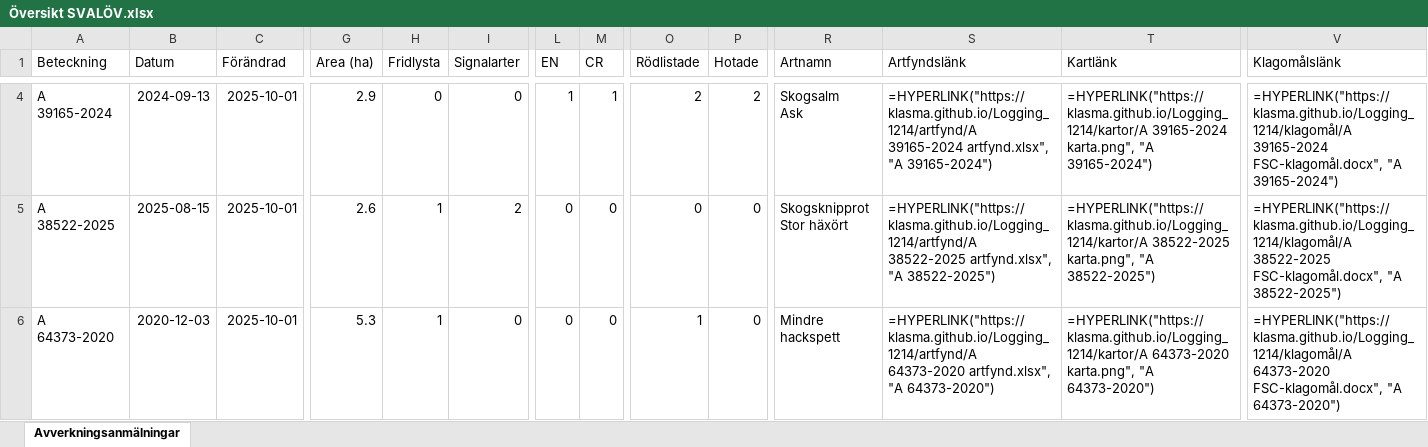
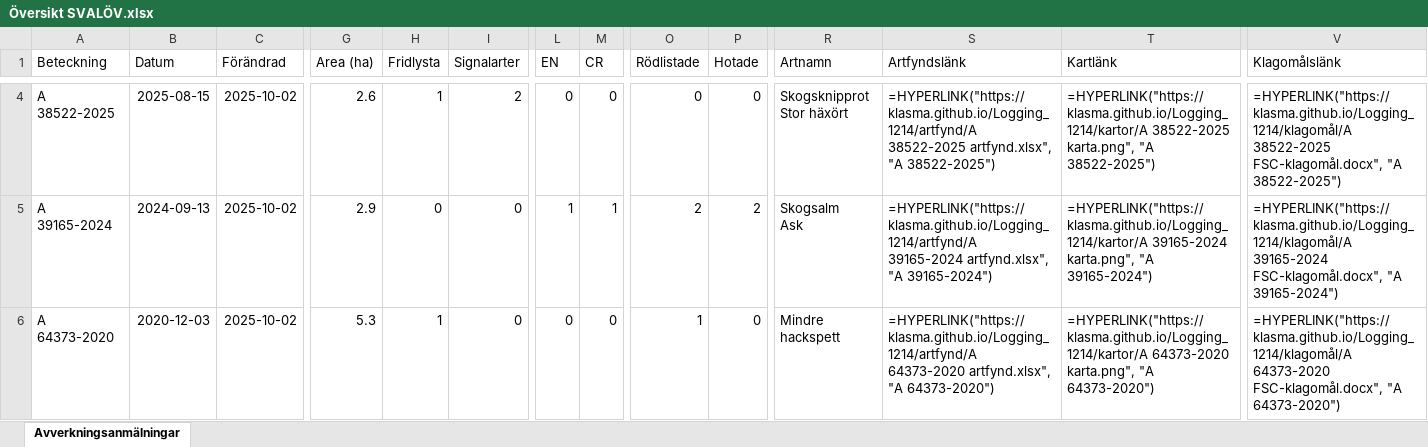
Before and after one commit to klasma/Logging_1214, an Excel workbook: Översikt SVALÖV.xlsx, sheet Avverkningsanmälningar, drawn as a sheet; only a part is shown, gaps mark what is left out; values as stored, in another font and other column widths than the file's, no borders; formulas without a stored value are shown as written; ↵ is a line break in a cell; the diff covers the shown part only; the diff names each change by its address in the sheet, - before the commit and + after, or states it on an @@ line.

```diff
--- a/Översikt SVALÖV.xlsx (sheet Avverkningsanmälningar)
+++ b/Översikt SVALÖV.xlsx (sheet Avverkningsanmälningar)
-A4 (Beteckning): A 39165-2024
+A4 (Beteckning): A 38522-2025
-B4 (Datum): 2024-09-13
+B4 (Datum): 2025-08-15
-C4:C6 (Förändrad): 2025-10-01
+C4:C6 (Förändrad): 2025-10-02
-G4 (Area (ha)): 2.9
+G4 (Area (ha)): 2.6
-H4 (Fridlysta): 0
+H4 (Fridlysta): 1
-I4 (Signalarter): 0
+I4 (Signalarter): 2
-L4 (EN): 1
+L4 (EN): 0
-M4 (CR): 1
+M4 (CR): 0
-O4 (Rödlistade): 2
+O4 (Rödlistade): 0
-P4 (Hotade): 2
+P4 (Hotade): 0
-R4 (Artnamn): Skogsalm ↵ Ask
+R4 (Artnamn): Skogsknipprot ↵ Stor häxört
-S4 (Artfyndslänk): =HYPERLINK("https://klasma.github.io/Logging_1214/artfynd/A 39165-2024 artfynd.xlsx", "A 39165-2024")
+S4 (Artfyndslänk): =HYPERLINK("https://klasma.github.io/Logging_1214/artfynd/A 38522-2025 artfynd.xlsx", "A 38522-2025")
-T4 (Kartlänk): =HYPERLINK("https://klasma.github.io/Logging_1214/kartor/A 39165-2024 karta.png", "A 39165-2024")
+T4 (Kartlänk): =HYPERLINK("https://klasma.github.io/Logging_1214/kartor/A 38522-2025 karta.png", "A 38522-2025")
-V4 (Klagomålslänk): =HYPERLINK("https://klasma.github.io/Logging_1214/klagomål/A 39165-2024 FSC-klagomål.docx", "A 39165-2024")
+V4 (Klagomålslänk): =HYPERLINK("https://klasma.github.io/Logging_1214/klagomål/A 38522-2025 FSC-klagomål.docx", "A 38522-2025")
-A5 (Beteckning): A 38522-2025
+A5 (Beteckning): A 39165-2024
-B5 (Datum): 2025-08-15
+B5 (Datum): 2024-09-13
-G5 (Area (ha)): 2.6
+G5 (Area (ha)): 2.9
-H5 (Fridlysta): 1
+H5 (Fridlysta): 0
-I5 (Signalarter): 2
+I5 (Signalarter): 0
-L5 (EN): 0
+L5 (EN): 1
-M5 (CR): 0
+M5 (CR): 1
-O5 (Rödlistade): 0
+O5 (Rödlistade): 2
-P5 (Hotade): 0
+P5 (Hotade): 2
-R5 (Artnamn): Skogsknipprot ↵ Stor häxört
+R5 (Artnamn): Skogsalm ↵ Ask
-S5 (Artfyndslänk): =HYPERLINK("https://klasma.github.io/Logging_1214/artfynd/A 38522-2025 artfynd.xlsx", "A 38522-2025")
+S5 (Artfyndslänk): =HYPERLINK("https://klasma.github.io/Logging_1214/artfynd/A 39165-2024 artfynd.xlsx", "A 39165-2024")
-T5 (Kartlänk): =HYPERLINK("https://klasma.github.io/Logging_1214/kartor/A 38522-2025 karta.png", "A 38522-2025")
+T5 (Kartlänk): =HYPERLINK("https://klasma.github.io/Logging_1214/kartor/A 39165-2024 karta.png", "A 39165-2024")
-V5 (Klagomålslänk): =HYPERLINK("https://klasma.github.io/Logging_1214/klagomål/A 38522-2025 FSC-klagomål.docx", "A 38522-2025")
+V5 (Klagomålslänk): =HYPERLINK("https://klasma.github.io/Logging_1214/klagomål/A 39165-2024 FSC-klagomål.docx", "A 39165-2024")
```
Also changed, not shown: 497 edited cells elsewhere in this sheet, artfynd/A 11170-2023 artfynd.xlsx, artfynd/A 15456-2024 artfynd.xlsx, 55 other files.
